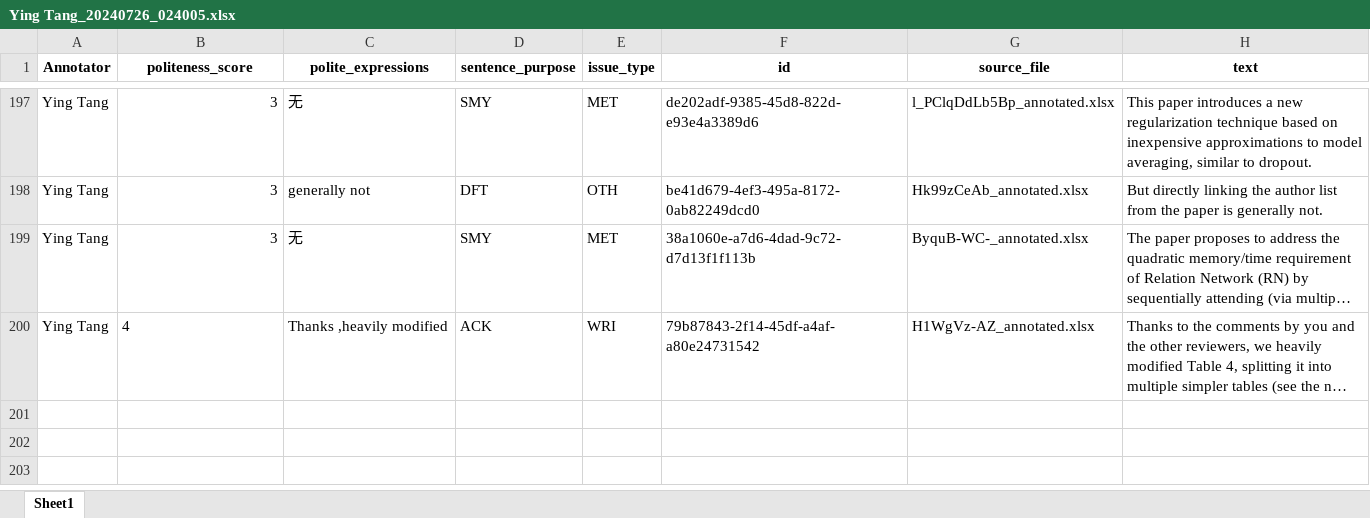
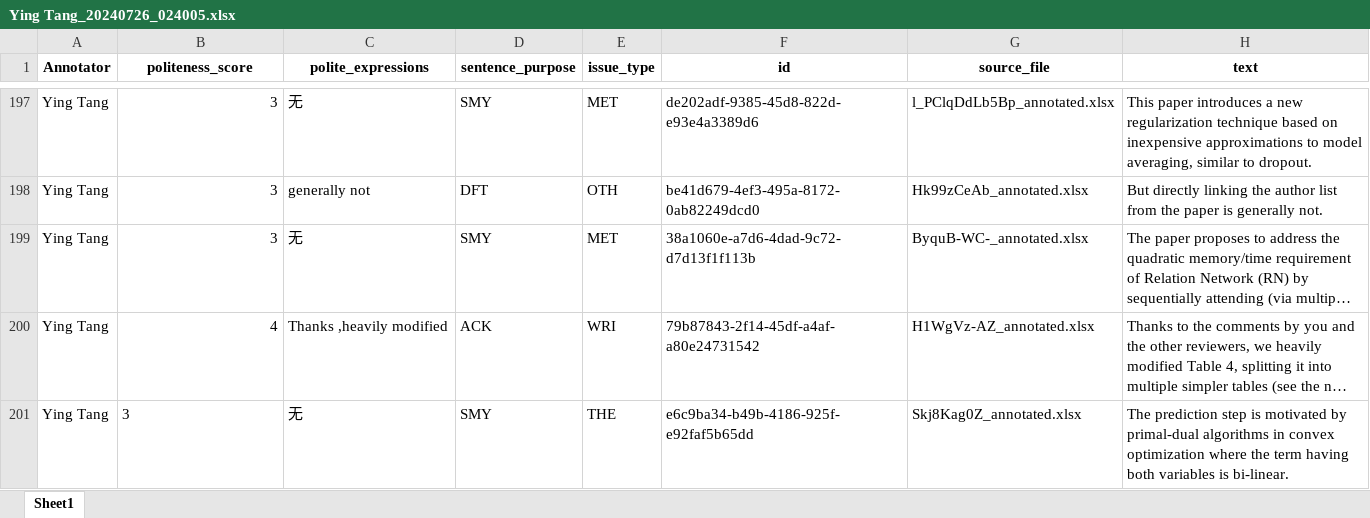
Before and after one commit to pariskang/CMLM-WangShuhe, an Excel workbook: annotations/Ying Tang_20240726_024005.xlsx, sheet Sheet1, drawn as a sheet; only a part is shown, gaps mark what is left out; long unchanged cells end in …; values as stored, in another font and other column widths than the file's, no borders; the diff names each change by its address in the sheet, - before the commit and + after, or states it on an @@ line.

Commit message:
Update annotations for Ying Tang

```diff
--- a/annotations/Ying Tang_20240726_024005.xlsx (sheet Sheet1)
+++ b/annotations/Ying Tang_20240726_024005.xlsx (sheet Sheet1)
-B200 alignment: left
+B200 alignment: right
+row 201: Ying Tang | 3 | 无 | SMY | THE | e6c9ba34-b49b-4186-925f-e92faf5b65dd | Skj8Kag0Z_annotated.xlsx | The prediction step is motivated by primal-dual algorithms in convex optimization where the term having both variables is bi-linear.
```
